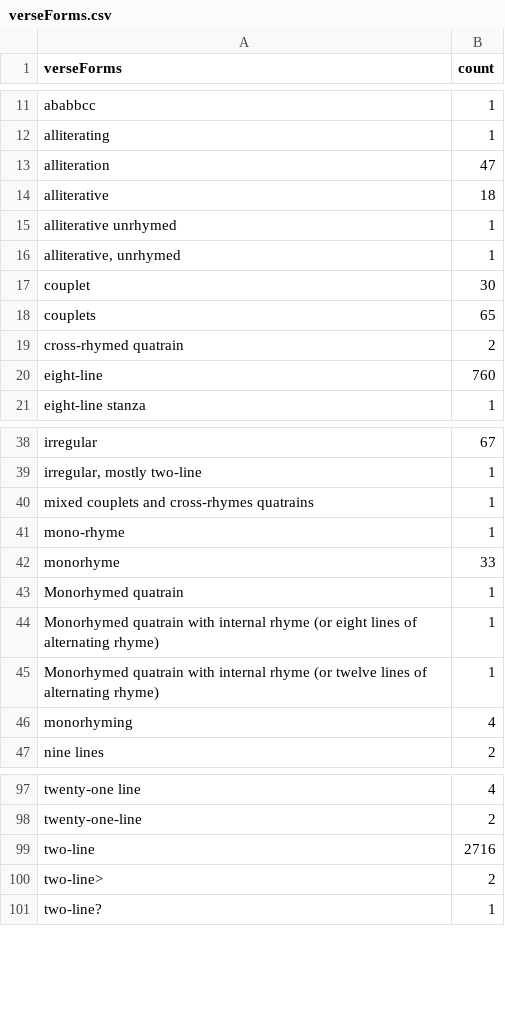
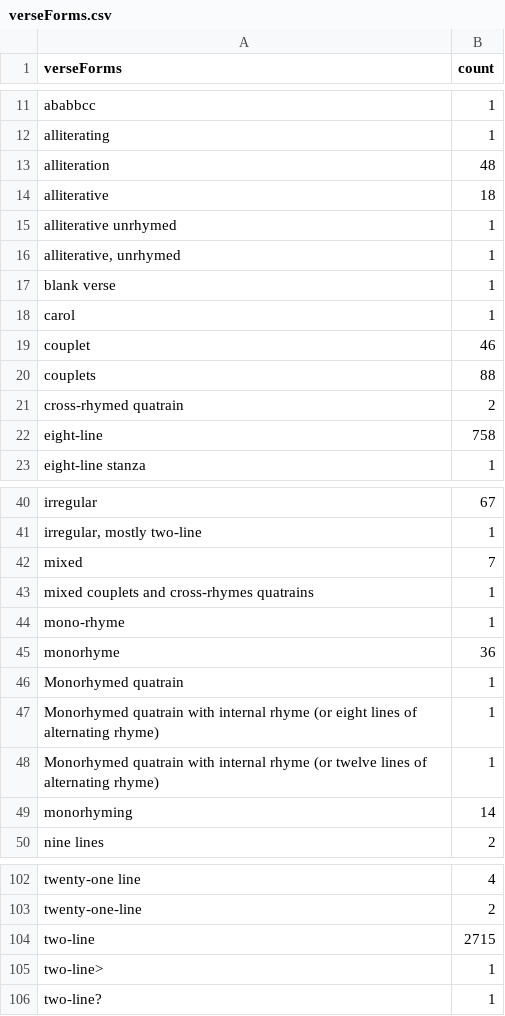
Before and after one commit to digital-index-of-middle-english-verse/sandbox, a CSV file: artefacts/verseForms.csv, drawn as a sheet; only a part is shown, gaps mark what is left out; the diff covers the shown part only.

```diff
--- a/artefacts/verseForms.csv
+++ b/artefacts/verseForms.csv
@@ -12,3 +12,3 @@ verseForms,count
 "alliterating",1
-"alliteration",47
+"alliteration",48
 "alliterative",18
@@ -16,6 +16,8 @@ verseForms,count
 "alliterative, unrhymed",1
-"couplet",30
-"couplets",65
+"blank verse",1
+"carol",1
+"couplet",46
+"couplets",88
 "cross-rhymed quatrain",2
-"eight-line",760
+"eight-line",758
 "eight-line stanza",1
@@ -39,5 +41,6 @@ verseForms,count
 "irregular, mostly two-line",1
+"mixed",7
 "mixed couplets and cross-rhymes quatrains",1
 "mono-rhyme",1
-"monorhyme",33
+"monorhyme",36
 "Monorhymed quatrain",1
@@ -45,3 +48,3 @@ verseForms,count
 "Monorhymed quatrain with internal rhyme (or twelve lines of alternating rhyme)",1
-"monorhyming",4
+"monorhyming",14
 "nine lines",2
@@ -98,4 +103,4 @@ verseForms,count
 "twenty-one-line",2
-"two-line",2716
-"two-line>",2
+"two-line",2715
+"two-line>",1
 "two-line?",1
```
Also changed, not shown: 2 added rows and 7 edited cells elsewhere in this file, artefacts/subjects.csv, artefacts/versePatterns.csv, 2 other files.
